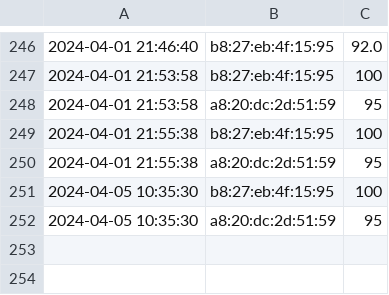
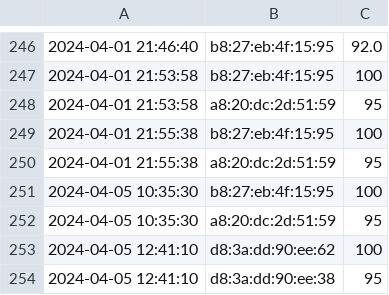
Before and after one commit to nicobokhari13/mqtt-cc-research, a CSV file: prototype/src/client/batteries.csv, drawn as a sheet; only a part is shown, gaps mark what is left out; the diff names each change by its address in the sheet, - before the commit and + after, or states it on an @@ line.

```diff
--- a/prototype/src/client/batteries.csv
+++ b/prototype/src/client/batteries.csv
+row 253: 2024-04-05 12:41:10 | d8:3a:dd:90:ee:62 | 100
+row 254: 2024-04-05 12:41:10 | d8:3a:dd:90:ee:38 | 95
```
Also changed, not shown: 6 other files.
